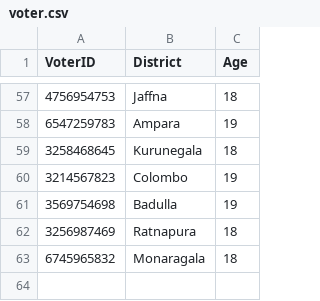
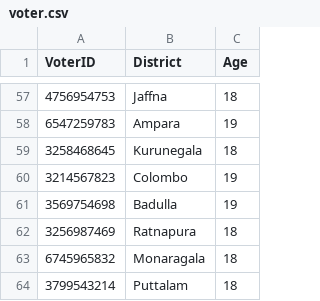
Before and after one commit to methasha20250805/VoterManagementSystem, a CSV file: voter.csv, drawn as a sheet; only a part is shown, gaps mark what is left out.

Commit message:
adding voters

```diff
--- a/voter.csv
+++ b/voter.csv
@@ -63 +63,2 @@ VoterID,District,Age
 6745965832,Monaragala,18
+3799543214,Puttalam,18
```
